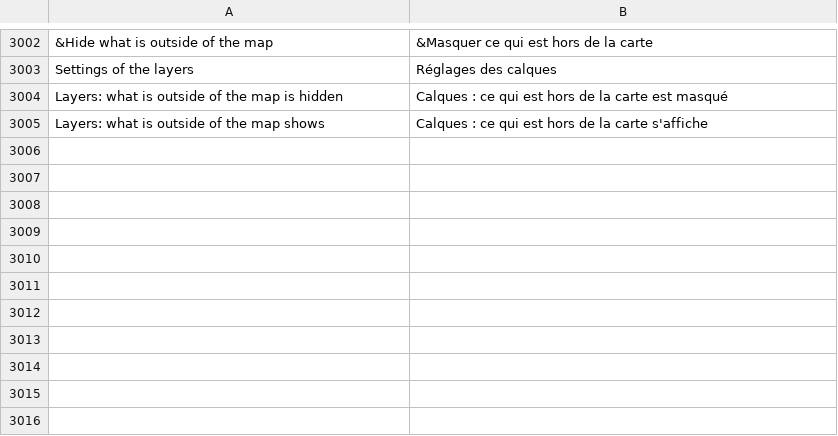
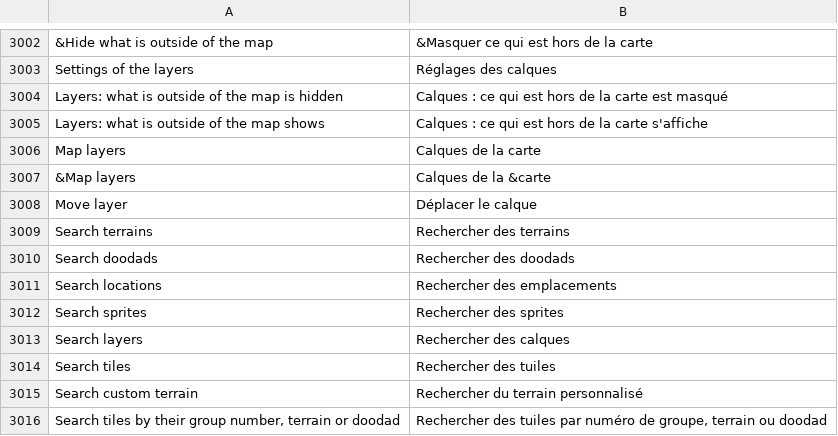
Before and after one commit to stardraft-editor/stardraft, a TSV file: apps/editor/res/lang/fr.tsv, drawn as a sheet; only a part is shown, gaps mark what is left out; the diff names each change by its address in the sheet, - before the commit and + after, or states it on an @@ line.

```diff
--- a/apps/editor/res/lang/fr.tsv
+++ b/apps/editor/res/lang/fr.tsv
+row 3006: Map layers | Calques de la carte
+row 3007: &Map layers | Calques de la &carte
+row 3008: Move layer | Déplacer le calque
+row 3009: Search terrains | Rechercher des terrains
+row 3010: Search doodads | Rechercher des doodads
+row 3011: Search locations | Rechercher des emplacements
+row 3012: Search sprites | Rechercher des sprites
+row 3013: Search layers | Rechercher des calques
+row 3014: Search tiles | Rechercher des tuiles
+row 3015: Search custom terrain | Rechercher du terrain personnalisé
+row 3016: Search tiles by their group number, terrain or doodad | Rechercher des tuiles par numéro de groupe, terrain ou doodad
```
Also changed, not shown: apps/editor/res/lang/es.tsv, apps/editor/res/lang/ko.tsv, 21 other files.
